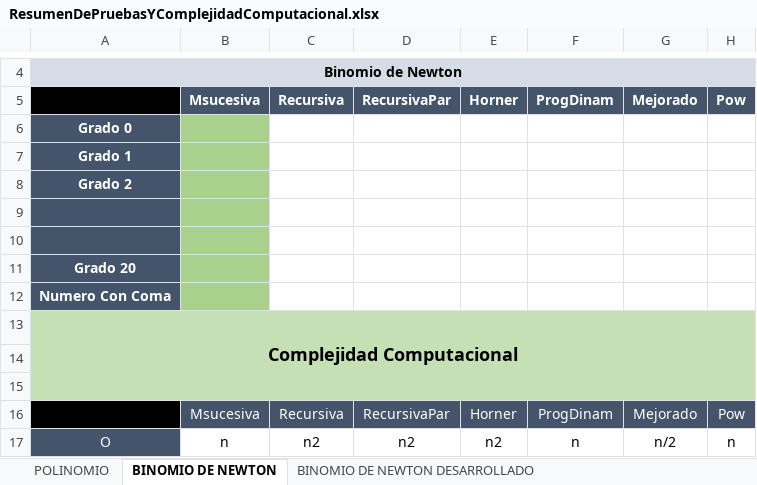
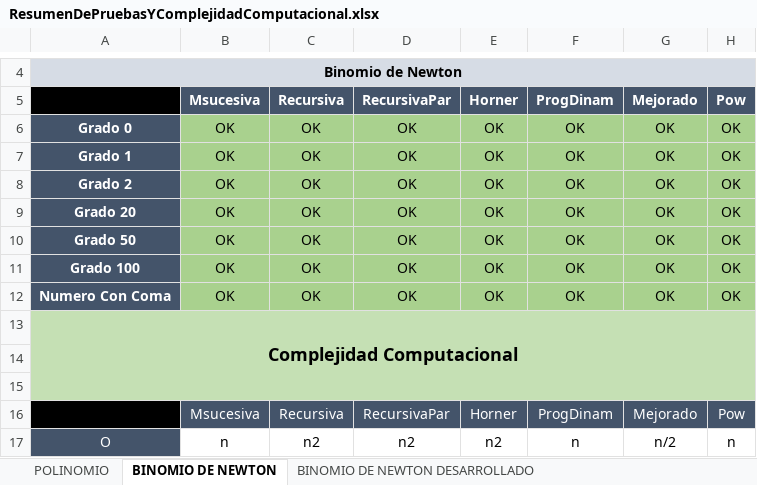
Before and after one commit to ParaTPSemanales/PruebasParaElTP2, an Excel workbook: ResumenDePruebasYComplejidadComputacional.xlsx, sheet BINOMIO DE NEWTON, drawn as a sheet; only a part is shown, gaps mark what is left out; values as stored, in another font and other column widths than the file's, no borders; charts and pictures not drawn; removed rows and columns are numbered as before the commit, all else as after; the diff names each change by its address in the sheet, - before the commit and + after, or states it on an @@ line.

Commit message:
Se modifican documentos de conclusiones y resumen

```diff
--- a/ResumenDePruebasYComplejidadComputacional.xlsx (sheet BINOMIO DE NEWTON)
+++ b/ResumenDePruebasYComplejidadComputacional.xlsx (sheet BINOMIO DE NEWTON)
-row 6: Grado 0
-row 7: Grado 1
-row 8: Grado 2
-row 6: (empty)
+row 6: Grado 0 | OK | OK | OK | OK | OK | OK | OK
-C6:H7 fill: none
+C6:H7 fill: #A9D18E
-row 7: (empty)
+row 7: Grado 1 | OK | OK | OK | OK | OK | OK | OK
-row 11: Grado 20
-row 12: Numero Con Coma
+row 8: Grado 2 | OK | OK | OK | OK | OK | OK | OK
+row 9: Grado 20 | OK | OK | OK | OK | OK | OK | OK
+row 10: Grado 50 | OK | OK | OK | OK | OK | OK | OK
+row 11: Grado 100 | OK | OK | OK | OK | OK | OK | OK
+row 12: Numero Con Coma | OK | OK | OK | OK | OK | OK | OK
```
Also changed, not shown: charts or pictures, 1 other file.
